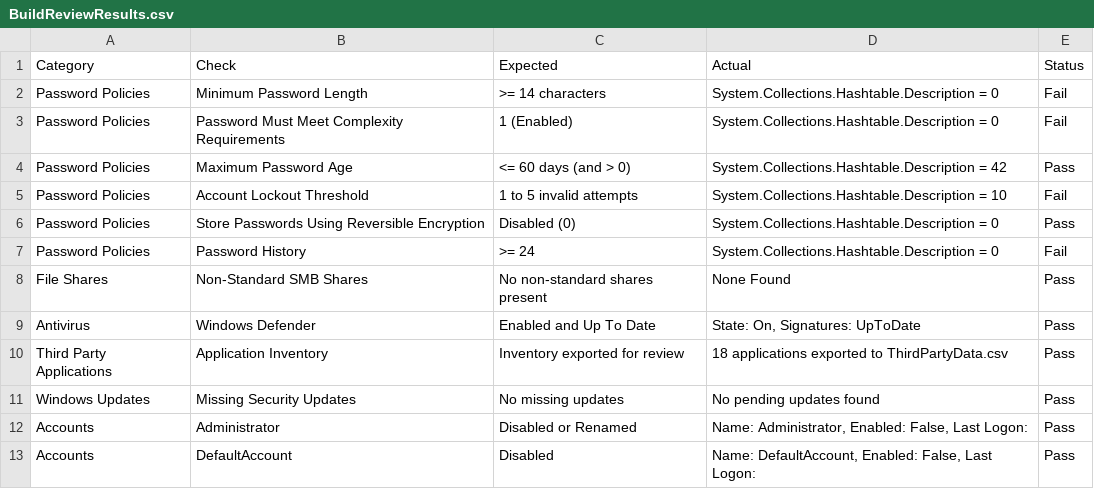
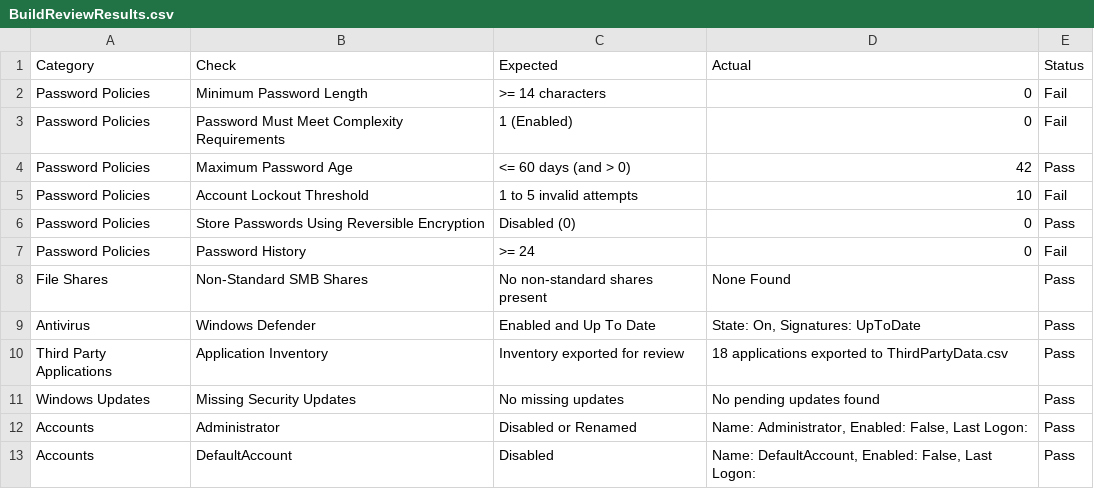
Before and after one commit to noemifavilli/Build-Review, a CSV file: BuildReviewResults.csv, drawn as a sheet; only a part is shown.

Commit message:
Checking the output formatting changes went through

```diff
--- a/BuildReviewResults.csv
+++ b/BuildReviewResults.csv
@@ -1,8 +1,8 @@
 "Category","Check","Expected","Actual","Status"
-"Password Policies","Minimum Password Length",">= 14 characters","System.Collections.Hashtable.Description = 0","Fail"
-"Password Policies","Password Must Meet Complexity Requirements","1 (Enabled)","System.Collections.Hashtable.Description = 0","Fail"
-"Password Policies","Maximum Password Age","<= 60 days (and > 0)","System.Collections.Hashtable.Description = 42","Pass"
-"Password Policies","Account Lockout Threshold","1 to 5 invalid attempts","System.Collections.Hashtable.Description = 10","Fail"
-"Password Policies","Store Passwords Using Reversible Encryption","Disabled (0)","System.Collections.Hashtable.Description = 0","Pass"
-"Password Policies","Password History",">= 24","System.Collections.Hashtable.Description = 0","Fail"
+"Password Policies","Minimum Password Length",">= 14 characters","0","Fail"
+"Password Policies","Password Must Meet Complexity Requirements","1 (Enabled)","0","Fail"
+"Password Policies","Maximum Password Age","<= 60 days (and > 0)","42","Pass"
+"Password Policies","Account Lockout Threshold","1 to 5 invalid attempts","10","Fail"
+"Password Policies","Store Passwords Using Reversible Encryption","Disabled (0)","0","Pass"
+"Password Policies","Password History",">= 24","0","Fail"
 "File Shares","Non-Standard SMB Shares","No non-standard shares present","None Found","Pass"
```
